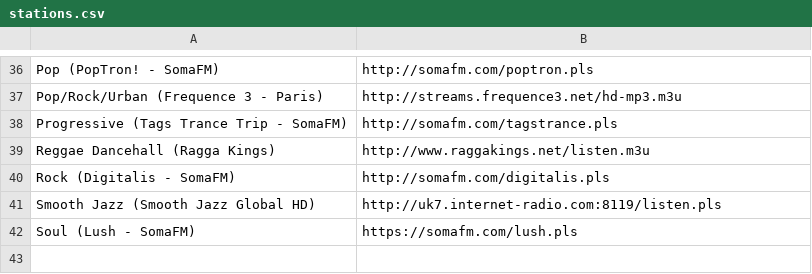
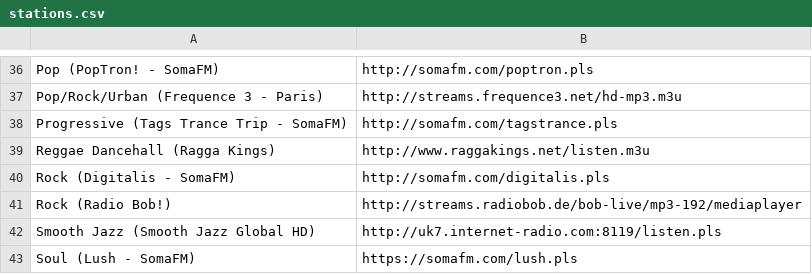
Before and after one commit to akarvi/dotfiles, a CSV file: stations.csv, drawn as a sheet; only a part is shown, gaps mark what is left out; the diff names each change by its address in the sheet, - before the commit and + after, or states it on an @@ line.

Commit message:
update stations.csv

```diff
--- a/stations.csv
+++ b/stations.csv
+row 41: Rock (Radio Bob!) | http://streams.radiobob.de/bob-live/mp3-192/mediaplayer
```
